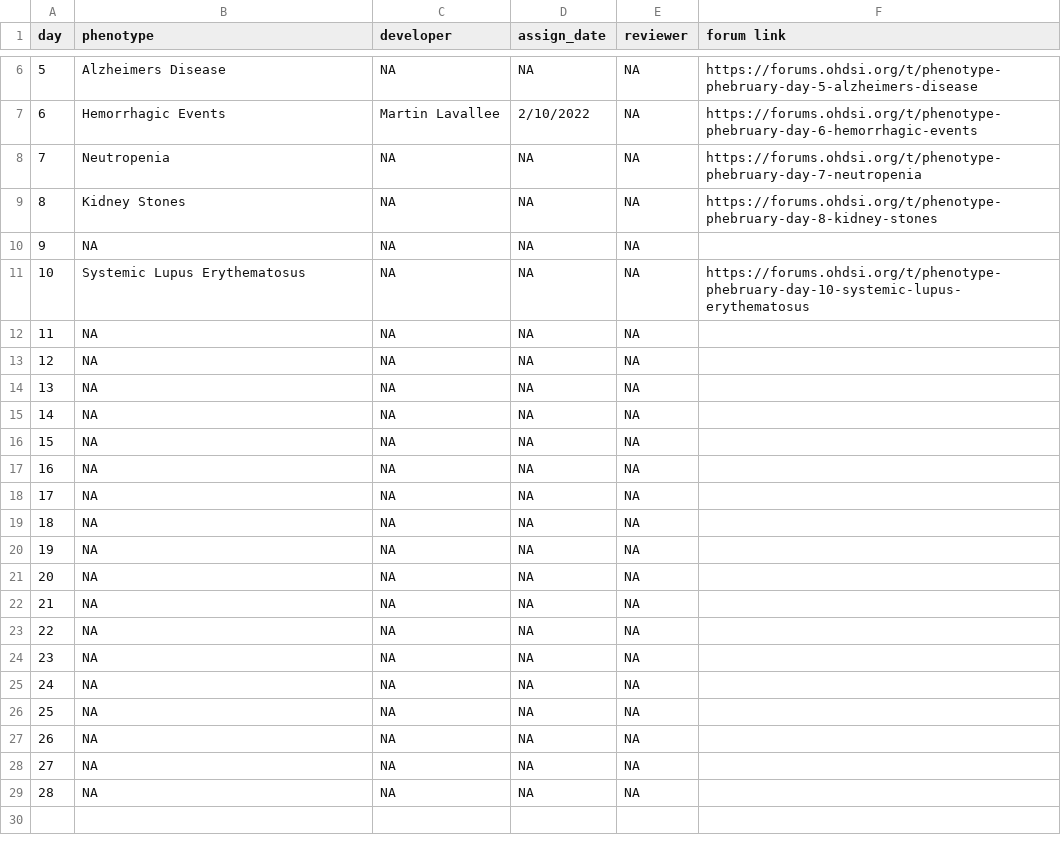
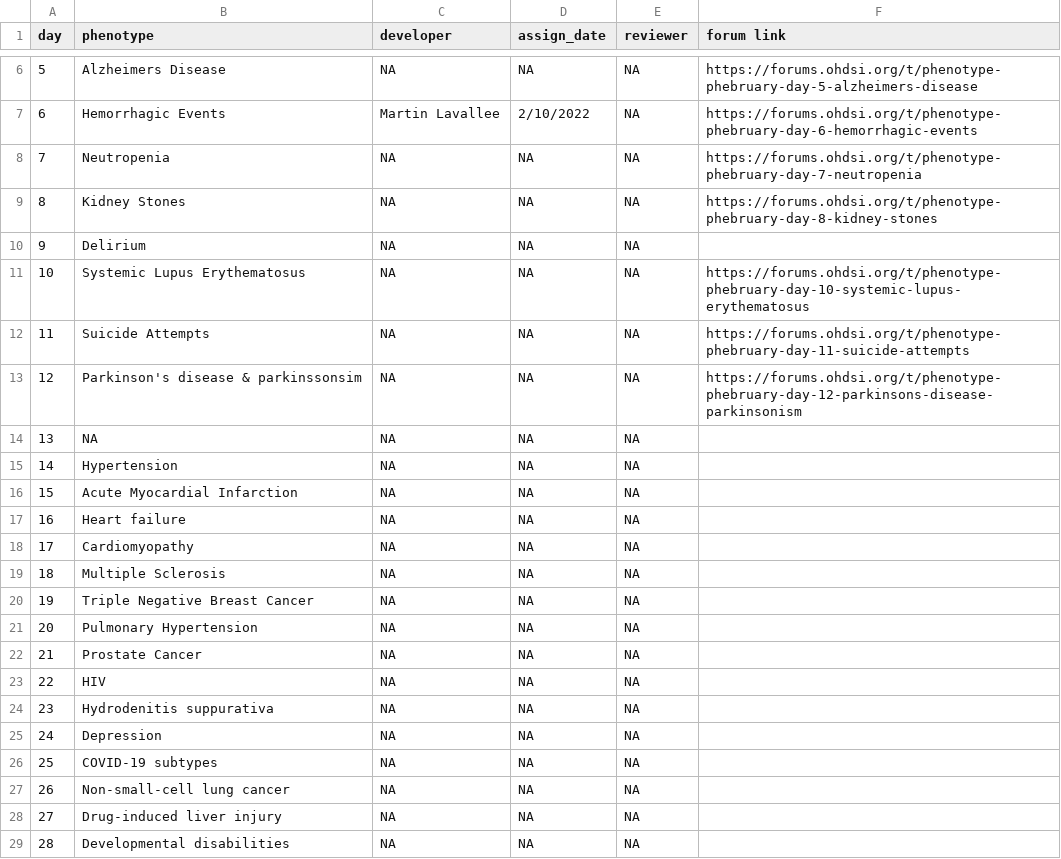
Before and after one commit to ohdsi-studies/PhenotypePhebruaryCapr, a CSV file: extras/PhenotypePheburaryAssignmentSheet.csv, drawn as a sheet; only a part is shown, gaps mark what is left out.

Commit message:
update Phenotype Assignment Sheet

```diff
--- a/extras/PhenotypePheburaryAssignmentSheet.csv
+++ b/extras/PhenotypePheburaryAssignmentSheet.csv
@@ -9,21 +9,21 @@ day,phenotype,developer,assign_date,reviewer,forum link
 8,Kidney Stones,NA,NA,NA,https://forums.ohdsi.org/t/phenotype-phebruary-day-8-kidney-stones
-9,NA,NA,NA,NA,
+9,Delirium,NA,NA,NA,
 10,Systemic Lupus Erythematosus,NA,NA,NA,https://forums.ohdsi.org/t/phenotype-phebruary-day-10-systemic-lupus-erythematosus
-11,NA,NA,NA,NA,
-12,NA,NA,NA,NA,
+11,Suicide Attempts,NA,NA,NA,https://forums.ohdsi.org/t/phenotype-phebruary-day-11-suicide-attempts
+12,Parkinson's disease & parkinssonsim,NA,NA,NA,https://forums.ohdsi.org/t/phenotype-phebruary-day-12-parkinsons-disease-parkinsonism
 13,NA,NA,NA,NA,
-14,NA,NA,NA,NA,
-15,NA,NA,NA,NA,
-16,NA,NA,NA,NA,
-17,NA,NA,NA,NA,
-18,NA,NA,NA,NA,
-19,NA,NA,NA,NA,
-20,NA,NA,NA,NA,
-21,NA,NA,NA,NA,
-22,NA,NA,NA,NA,
-23,NA,NA,NA,NA,
-24,NA,NA,NA,NA,
-25,NA,NA,NA,NA,
-26,NA,NA,NA,NA,
-27,NA,NA,NA,NA,
-28,NA,NA,NA,NA,
+14,Hypertension,NA,NA,NA,
+15,Acute Myocardial Infarction,NA,NA,NA,
+16,Heart failure,NA,NA,NA,
+17,Cardiomyopathy,NA,NA,NA,
+18,Multiple Sclerosis,NA,NA,NA,
+19,Triple Negative Breast Cancer,NA,NA,NA,
+20,Pulmonary Hypertension,NA,NA,NA,
+21,Prostate Cancer,NA,NA,NA,
+22,HIV,NA,NA,NA,
+23,Hydrodenitis suppurativa,NA,NA,NA,
+24,Depression,NA,NA,NA,
+25,COVID-19 subtypes,NA,NA,NA,
+26,Non-small-cell lung cancer,NA,NA,NA,
+27,Drug-induced liver injury,NA,NA,NA,
+28,Developmental disabilities,NA,NA,NA,
```
Also changed, not shown: 1 other file.
